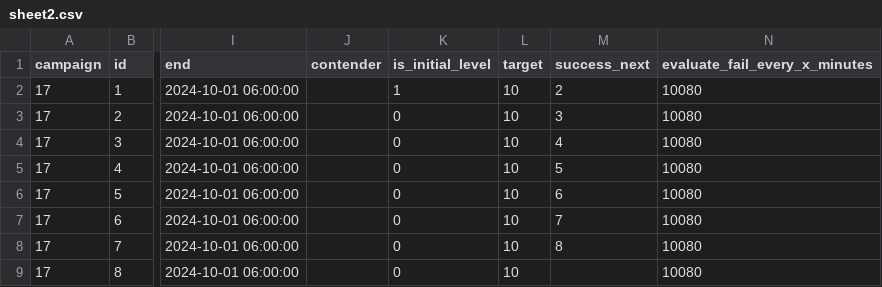
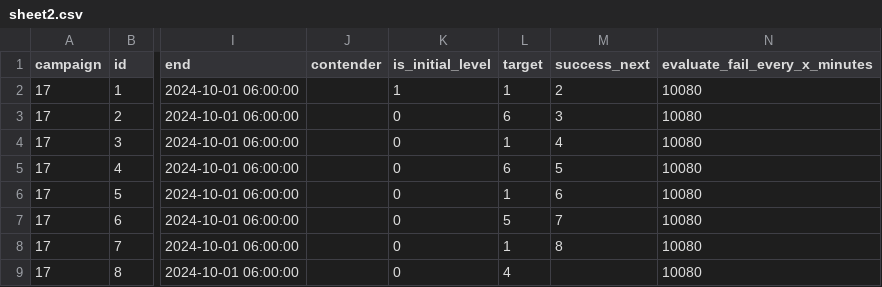
Before and after one commit to Cryoscopic-E/APLES, a CSV file: data/sheet2.csv, drawn as a sheet; only a part is shown, gaps mark what is left out; the diff names each change by its address in the sheet, - before the commit and + after, or states it on an @@ line.

```diff
--- a/data/sheet2.csv
+++ b/data/sheet2.csv
-L2 (target): 10
+L2 (target): 1
-L3 (target): 10
+L3 (target): 6
-L4 (target): 10
+L4 (target): 1
-L5 (target): 10
+L5 (target): 6
-L6 (target): 10
+L6 (target): 1
-L7 (target): 10
+L7 (target): 5
-L8 (target): 10
+L8 (target): 1
-L9 (target): 10
+L9 (target): 4
```
Also changed, not shown: data/sheet1.csv, 2 other files.
